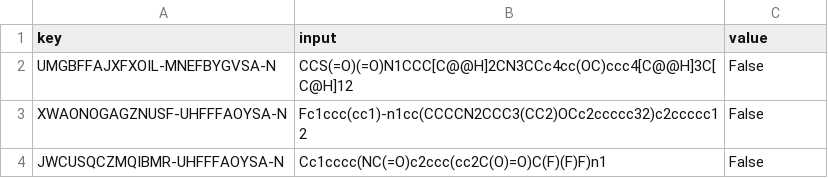
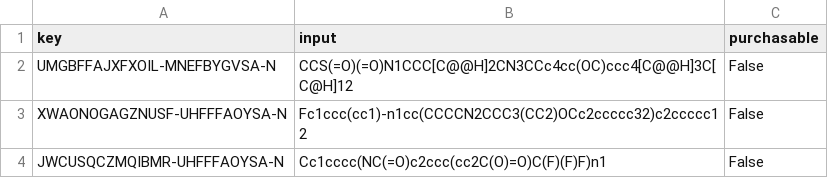
Before and after one commit to ersilia-os/eos8a5g, a CSV file: model/framework/examples/run_output.csv, drawn as a sheet.

Commit message:
Update run_output.csv [skip ci]

```diff
--- a/model/framework/examples/run_output.csv
+++ b/model/framework/examples/run_output.csv
@@ -1,2 +1,2 @@
-key,input,value
+key,input,purchasable
 UMGBFFAJXFXOIL-MNEFBYGVSA-N,CCS(=O)(=O)N1CCC[C@@H]2CN3CCc4cc(OC)ccc4[C@@H]3C[C@H]12,False
```
